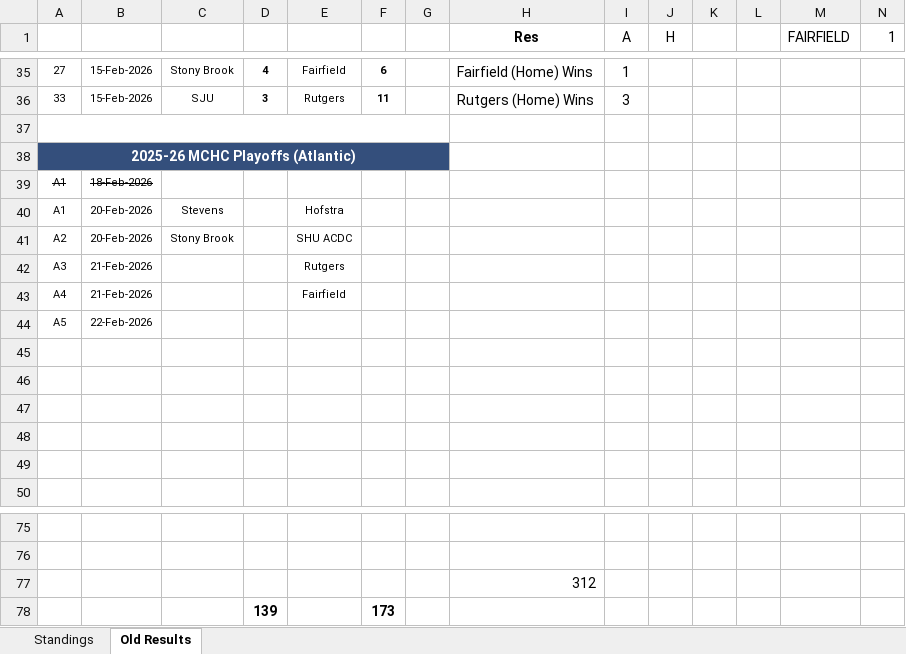
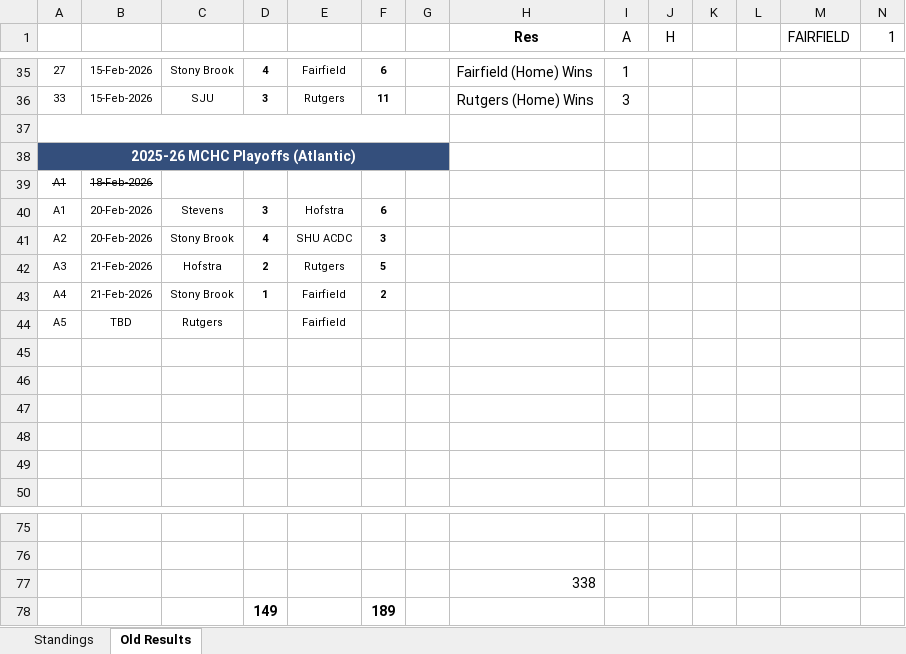
Before and after one commit to michael-m-casserly/methockey, an Excel workbook: DataFiles/MCHC 2025-26 Standings Worksheet - Atlantic.xlsm, sheet Old Results, drawn as a sheet; only a part is shown, gaps mark what is left out; values as stored, in another font and other column widths than the file's, no borders; removed rows and columns are numbered as before the commit, all else as after; rows hold the shown columns only; the diff names each change by its address in the sheet, - before the commit and + after, or states it on an @@ line.

Commit message:
Weekend Results

```diff
--- a/DataFiles/MCHC 2025-26 Standings Worksheet - Atlantic.xlsm (sheet Old Results)
+++ b/DataFiles/MCHC 2025-26 Standings Worksheet - Atlantic.xlsm (sheet Old Results)
-D40: (empty)
+D40: 3
-F40: (empty)
+F40: 6
-D41: (empty)
+D41: 4
-F41: (empty)
+F41: 3
-C42: (empty)
+C42: Hofstra
-D42: (empty)
+D42: 2
-F42: (empty)
+F42: 5
-C43: (empty)
+C43: Stony Brook
-D43: (empty)
+D43: 1
-F43: (empty)
+F43: 2
-row 44: A5 | 22-Feb-2026
+row 44: A5 | TBD | Rutgers |  | Fairfield
-H77 (Res): 312
+H77 (Res): 338
-row 78:  |  |  | 139 |  | 173
+row 78:  |  |  | 149 |  | 189
```
Also changed, not shown: sheet Standings, DataFiles/MCHC 2025-26 Standings Worksheet.xlsm, 7 other files.
